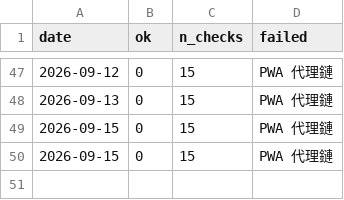
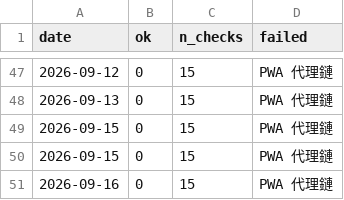
Before and after one commit to marschannewtag-spec/mars-robot, a CSV file: ops/data/health_log.csv, drawn as a sheet; only a part is shown, gaps mark what is left out.

```diff
--- a/ops/data/health_log.csv
+++ b/ops/data/health_log.csv
@@ -50 +50,2 @@ date,ok,n_checks,failed
 2026-09-15,0,15,PWA 代理鏈
+2026-09-16,0,15,PWA 代理鏈
```
Also changed, not shown: 2 other files.
